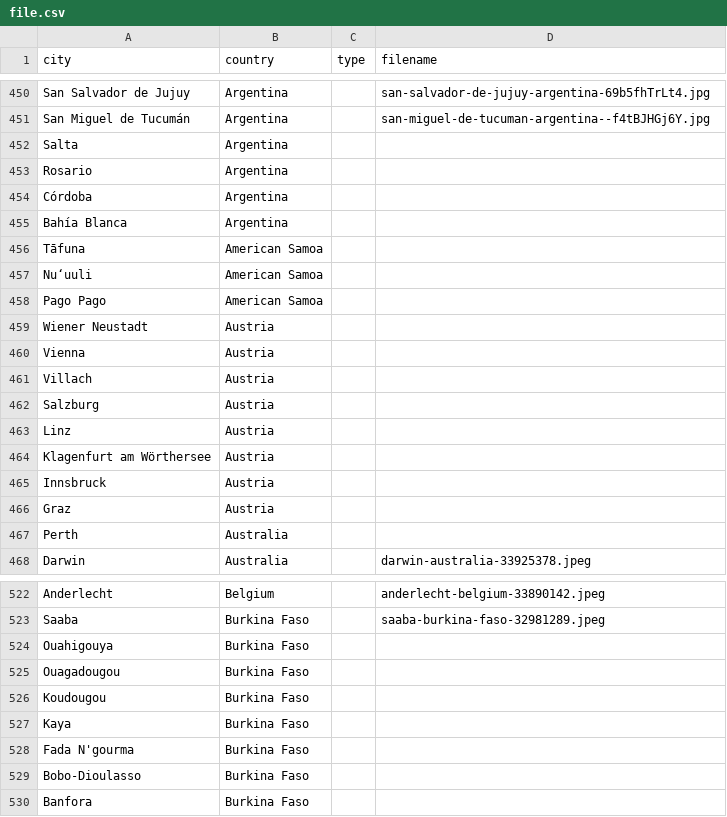
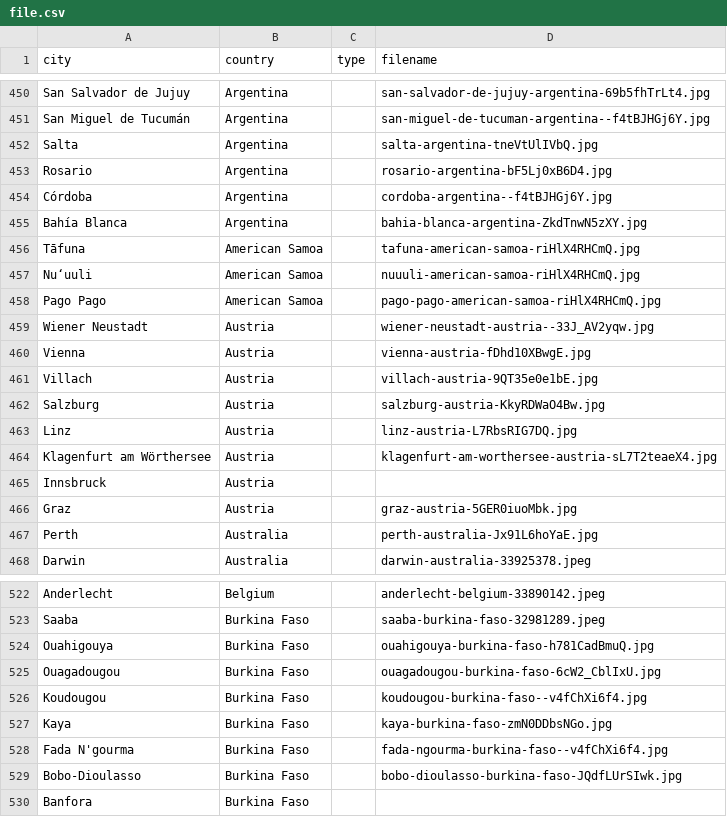
Before and after one commit to Corporate-Interactive/travel-image-generator, a CSV file: src/app/file.csv, drawn as a sheet; only a part is shown, gaps mark what is left out; the diff covers the shown part only.

```diff
--- a/src/app/file.csv
+++ b/src/app/file.csv
@@ -451,18 +451,18 @@ San Salvador de Jujuy,Argentina,,san-salvador-de-jujuy-argentina-69b5fhTrLt4.jpg
 San Miguel de Tucumán,Argentina,,san-miguel-de-tucuman-argentina--f4tBJHGj6Y.jpg
-Salta,Argentina,
-Rosario,Argentina,
-Córdoba,Argentina,
-Bahía Blanca,Argentina,
-Tāfuna,American Samoa,
-Nu‘uuli,American Samoa,
-Pago Pago,American Samoa,
-Wiener Neustadt,Austria,
-Vienna,Austria,
-Villach,Austria,
-Salzburg,Austria,
-Linz,Austria,
-Klagenfurt am Wörthersee,Austria,
+Salta,Argentina,,salta-argentina-tneVtUlIVbQ.jpg
+Rosario,Argentina,,rosario-argentina-bF5Lj0xB6D4.jpg
+Córdoba,Argentina,,cordoba-argentina--f4tBJHGj6Y.jpg
+Bahía Blanca,Argentina,,bahia-blanca-argentina-ZkdTnwN5zXY.jpg
+Tāfuna,American Samoa,,tafuna-american-samoa-riHlX4RHCmQ.jpg
+Nu‘uuli,American Samoa,,nuuuli-american-samoa-riHlX4RHCmQ.jpg
+Pago Pago,American Samoa,,pago-pago-american-samoa-riHlX4RHCmQ.jpg
+Wiener Neustadt,Austria,,wiener-neustadt-austria--33J_AV2yqw.jpg
+Vienna,Austria,,vienna-austria-fDhd10XBwgE.jpg
+Villach,Austria,,villach-austria-9QT35e0e1bE.jpg
+Salzburg,Austria,,salzburg-austria-KkyRDWaO4Bw.jpg
+Linz,Austria,,linz-austria-L7RbsRIG7DQ.jpg
+Klagenfurt am Wörthersee,Austria,,klagenfurt-am-worthersee-austria-sL7T2teaeX4.jpg
 Innsbruck,Austria,
-Graz,Austria,
-Perth,Australia,
+Graz,Austria,,graz-austria-5GER0iuoMbk.jpg
+Perth,Australia,,perth-australia-Jx91L6hoYaE.jpg
 Darwin,Australia,,darwin-australia-33925378.jpeg
@@ -523,8 +523,8 @@ Anderlecht,Belgium,,anderlecht-belgium-33890142.jpeg
 Saaba,Burkina Faso,,saaba-burkina-faso-32981289.jpeg
-Ouahigouya,Burkina Faso,
-Ouagadougou,Burkina Faso,
-Koudougou,Burkina Faso,
-Kaya,Burkina Faso,
-Fada N'gourma,Burkina Faso,
-Bobo-Dioulasso,Burkina Faso,
+Ouahigouya,Burkina Faso,,ouahigouya-burkina-faso-h781CadBmuQ.jpg
+Ouagadougou,Burkina Faso,,ouagadougou-burkina-faso-6cW2_CblIxU.jpg
+Koudougou,Burkina Faso,,koudougou-burkina-faso--v4fChXi6f4.jpg
+Kaya,Burkina Faso,,kaya-burkina-faso-zmN0DDbsNGo.jpg
+Fada N'gourma,Burkina Faso,,fada-ngourma-burkina-faso--v4fChXi6f4.jpg
+Bobo-Dioulasso,Burkina Faso,,bobo-dioulasso-burkina-faso-JQdfLUrSIwk.jpg
 Banfora,Burkina Faso,
```
Also changed, not shown: 14 edited cells elsewhere in this file, 49 other files.
